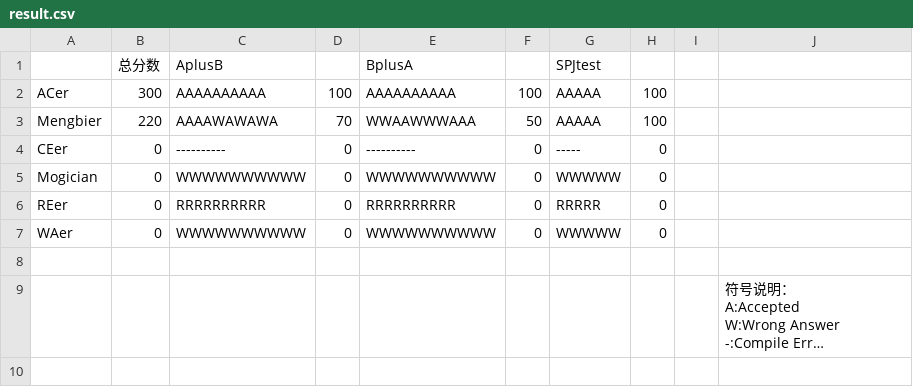
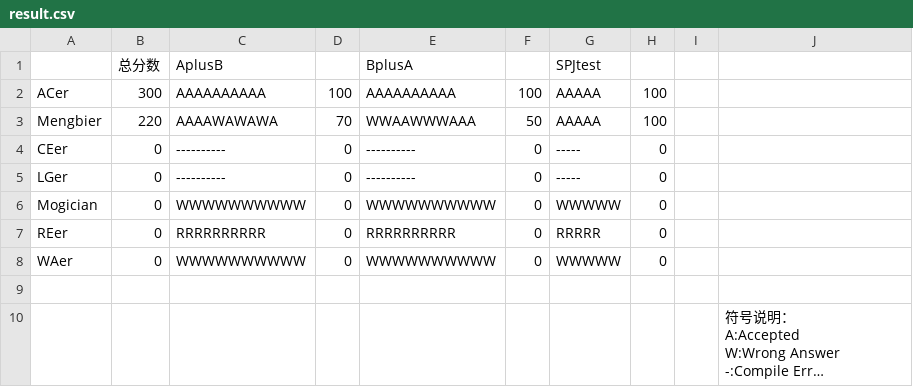
Before and after one commit to CDFLS/Judge, a CSV file: example/result.csv, drawn as a sheet; long unchanged cells end in ….

```diff
--- a/example/result.csv
+++ b/example/result.csv
@@ -4,2 +4,3 @@
 "CEer",0,----------,0,----------,0,-----,0,
+"LGer",0,----------,0,----------,0,-----,0,
 "Mogician",0,WWWWWWWWWW,0,WWWWWWWWWW,0,WWWWW,0,
```
Also changed, not shown: 8 other files.
